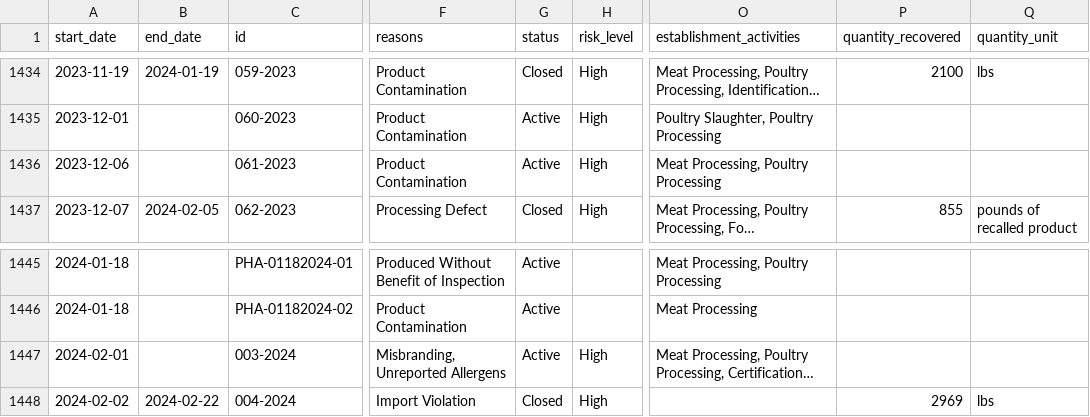
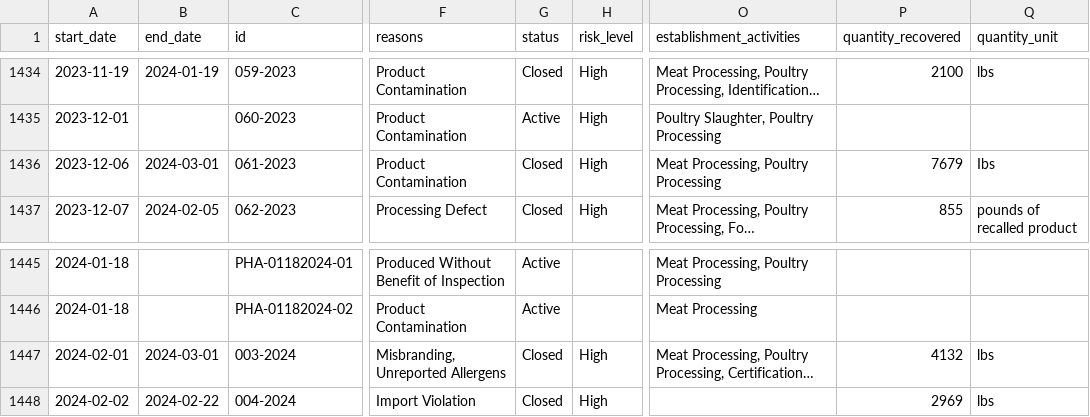
Before and after one commit to harrisj/food-recalls-actions, a CSV file: usda/recalls.csv, drawn as a sheet; only a part is shown, gaps mark what is left out; long unchanged cells end in …; the diff names each change by its address in the sheet, - before the commit and + after, or states it on an @@ line.

```diff
--- a/usda/recalls.csv
+++ b/usda/recalls.csv
-B1436 (end_date): (empty)
+B1436 (end_date): 2024-03-01
-G1436 (status): Active
+G1436 (status): Closed
-P1436 (quantity_recovered): (empty)
+P1436 (quantity_recovered): 7679
-Q1436 (quantity_unit): (empty)
+Q1436 (quantity_unit): Ibs
-B1447 (end_date): (empty)
+B1447 (end_date): 2024-03-01
-G1447 (status): Active
+G1447 (status): Closed
-P1447 (quantity_recovered): (empty)
+P1447 (quantity_recovered): 4132
-Q1447 (quantity_unit): (empty)
+Q1447 (quantity_unit): lbs
```
Also changed, not shown: 7 other files.
